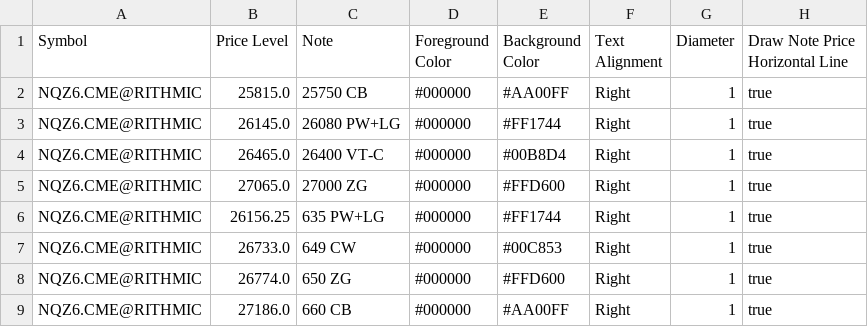
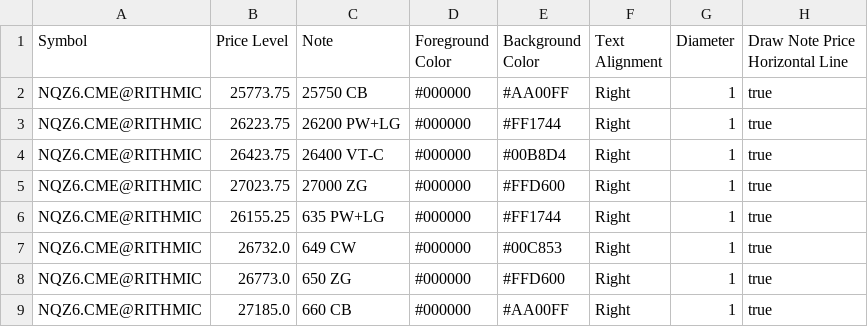
Before and after one commit to trading4life20-code/gex-levels, a CSV file: gex_nq_bb81051925e0.csv, drawn as a sheet.

Commit message:
update gex_nq_bb81051925e0.csv

```diff
--- a/gex_nq_bb81051925e0.csv
+++ b/gex_nq_bb81051925e0.csv
@@ -1,9 +1,9 @@
 Symbol,Price Level,Note,Foreground Color,Background Color,Text Alignment,Diameter,Draw Note Price Horizontal Line
-NQZ6.CME@RITHMIC,25815.0,25750 CB,#000000,#AA00FF,Right,1,true
-NQZ6.CME@RITHMIC,26145.0,26080 PW+LG,#000000,#FF1744,Right,1,true
-NQZ6.CME@RITHMIC,26465.0,26400 VT-C,#000000,#00B8D4,Right,1,true
-NQZ6.CME@RITHMIC,27065.0,27000 ZG,#000000,#FFD600,Right,1,true
-NQZ6.CME@RITHMIC,26156.25,635 PW+LG,#000000,#FF1744,Right,1,true
-NQZ6.CME@RITHMIC,26733.0,649 CW,#000000,#00C853,Right,1,true
-NQZ6.CME@RITHMIC,26774.0,650 ZG,#000000,#FFD600,Right,1,true
-NQZ6.CME@RITHMIC,27186.0,660 CB,#000000,#AA00FF,Right,1,true
+NQZ6.CME@RITHMIC,25773.75,25750 CB,#000000,#AA00FF,Right,1,true
+NQZ6.CME@RITHMIC,26223.75,26200 PW+LG,#000000,#FF1744,Right,1,true
+NQZ6.CME@RITHMIC,26423.75,26400 VT-C,#000000,#00B8D4,Right,1,true
+NQZ6.CME@RITHMIC,27023.75,27000 ZG,#000000,#FFD600,Right,1,true
+NQZ6.CME@RITHMIC,26155.25,635 PW+LG,#000000,#FF1744,Right,1,true
+NQZ6.CME@RITHMIC,26732.0,649 CW,#000000,#00C853,Right,1,true
+NQZ6.CME@RITHMIC,26773.0,650 ZG,#000000,#FFD600,Right,1,true
+NQZ6.CME@RITHMIC,27185.0,660 CB,#000000,#AA00FF,Right,1,true
```
